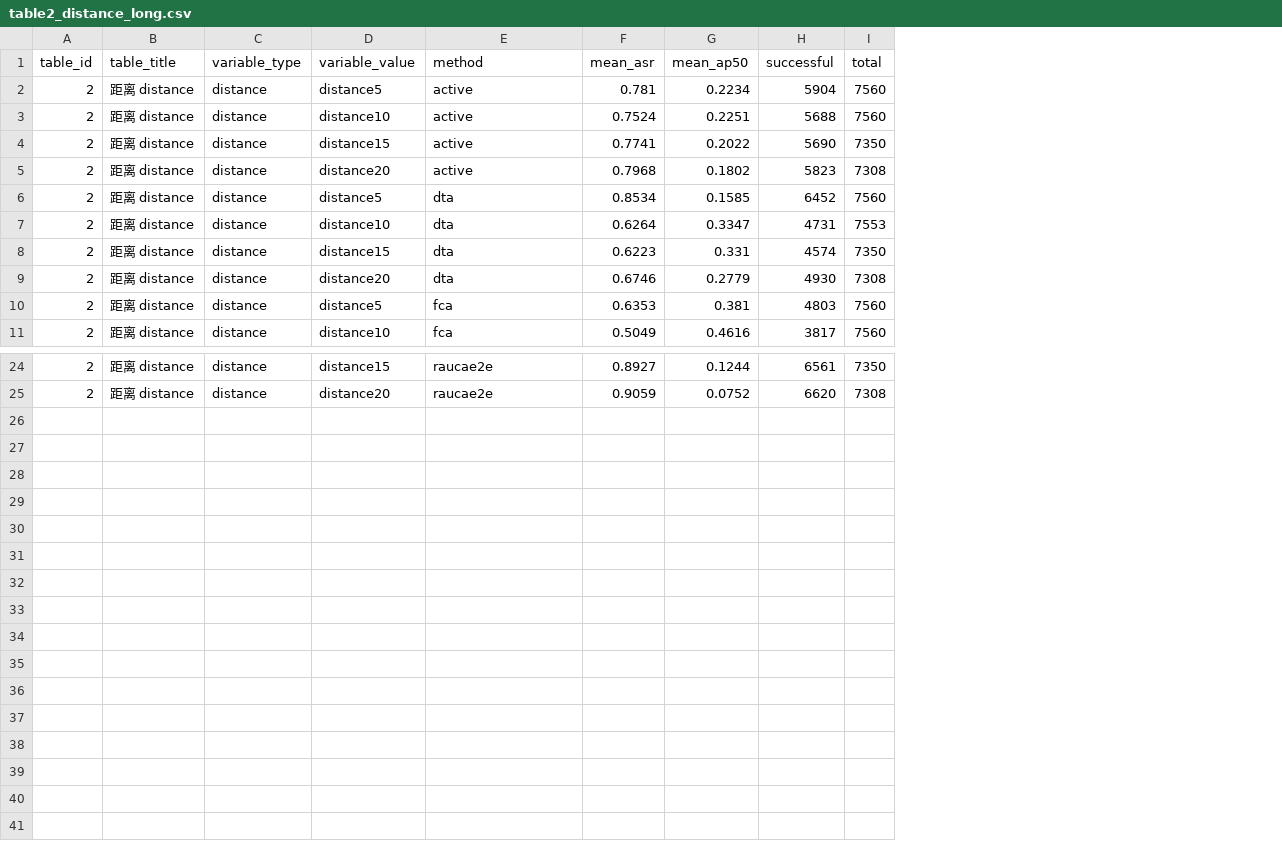
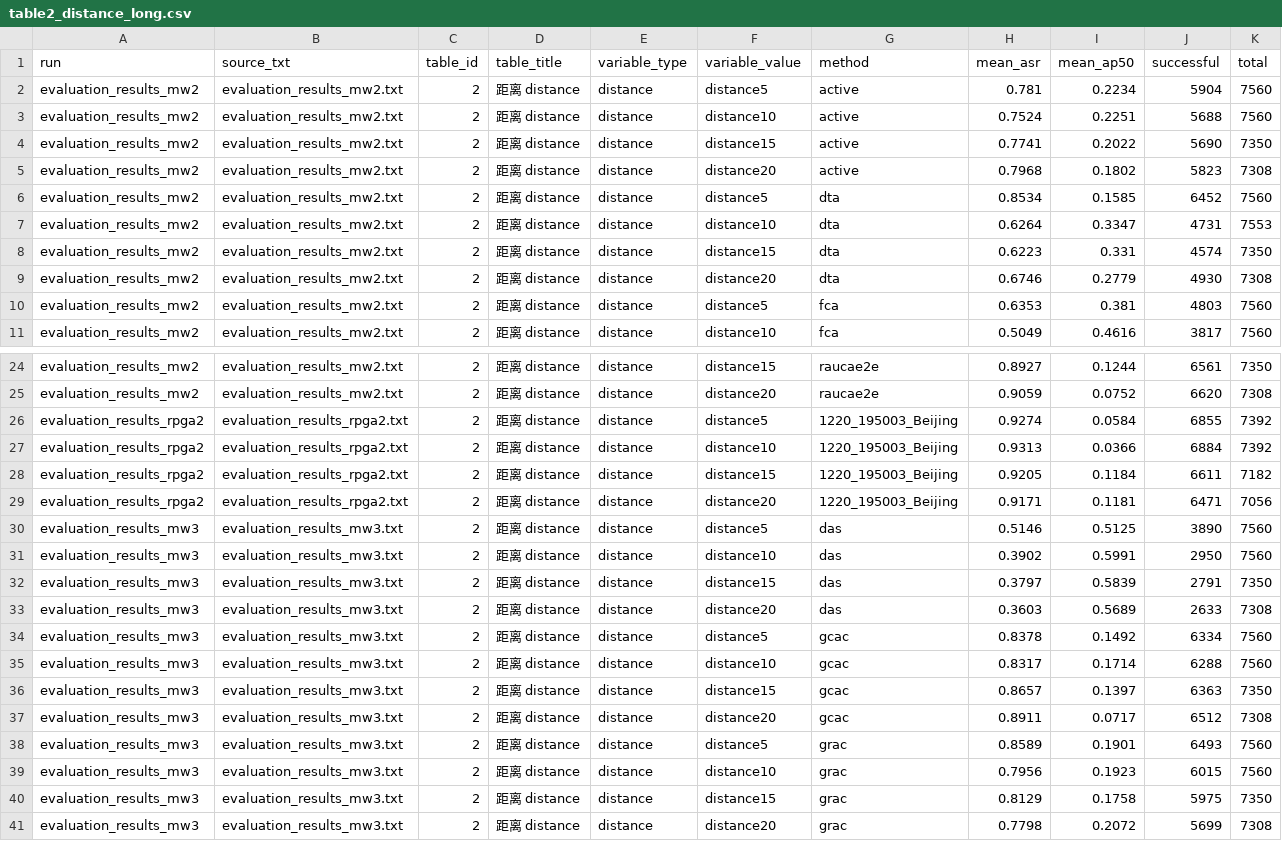
Before and after one commit to TRLou/R-PGA, a CSV file: paper_tool/csv_results/table2_distance_long.csv, drawn as a sheet; only a part is shown, gaps mark what is left out; the diff names each change by its address in the sheet, - before the commit and + after, or states it on an @@ line.

```diff
--- a/paper_tool/csv_results/table2_distance_long.csv
+++ b/paper_tool/csv_results/table2_distance_long.csv
+column A (run), rows 2-11: all evaluation_results_mw2; rows 24-25: evaluation_results_mw2 | evaluation_results_mw2
+column B (source_txt), rows 2-11: all evaluation_results_mw2.txt; rows 24-25: evaluation_results_mw2.txt | evaluation_results_mw2.txt
+row 26: evaluation_results_rpga2 | evaluation_results_rpga2.txt | 2 | 距离 distance | distance | distance5 | 1220_195003_Beijing | 0.9274 | 0.0584 | 6855 | 7392
+row 27: evaluation_results_rpga2 | evaluation_results_rpga2.txt | 2 | 距离 distance | distance | distance10 | 1220_195003_Beijing | 0.9313 | 0.0366 | 6884 | 7392
+row 28: evaluation_results_rpga2 | evaluation_results_rpga2.txt | 2 | 距离 distance | distance | distance15 | 1220_195003_Beijing | 0.9205 | 0.1184 | 6611 | 7182
+row 29: evaluation_results_rpga2 | evaluation_results_rpga2.txt | 2 | 距离 distance | distance | distance20 | 1220_195003_Beijing | 0.9171 | 0.1181 | 6471 | 7056
+row 30: evaluation_results_mw3 | evaluation_results_mw3.txt | 2 | 距离 distance | distance | distance5 | das | 0.5146 | 0.5125 | 3890 | 7560
+row 31: evaluation_results_mw3 | evaluation_results_mw3.txt | 2 | 距离 distance | distance | distance10 | das | 0.3902 | 0.5991 | 2950 | 7560
+row 32: evaluation_results_mw3 | evaluation_results_mw3.txt | 2 | 距离 distance | distance | distance15 | das | 0.3797 | 0.5839 | 2791 | 7350
+row 33: evaluation_results_mw3 | evaluation_results_mw3.txt | 2 | 距离 distance | distance | distance20 | das | 0.3603 | 0.5689 | 2633 | 7308
+row 34: evaluation_results_mw3 | evaluation_results_mw3.txt | 2 | 距离 distance | distance | distance5 | gcac | 0.8378 | 0.1492 | 6334 | 7560
+row 35: evaluation_results_mw3 | evaluation_results_mw3.txt | 2 | 距离 distance | distance | distance10 | gcac | 0.8317 | 0.1714 | 6288 | 7560
+row 36: evaluation_results_mw3 | evaluation_results_mw3.txt | 2 | 距离 distance | distance | distance15 | gcac | 0.8657 | 0.1397 | 6363 | 7350
+row 37: evaluation_results_mw3 | evaluation_results_mw3.txt | 2 | 距离 distance | distance | distance20 | gcac | 0.8911 | 0.0717 | 6512 | 7308
+row 38: evaluation_results_mw3 | evaluation_results_mw3.txt | 2 | 距离 distance | distance | distance5 | grac | 0.8589 | 0.1901 | 6493 | 7560
+row 39: evaluation_results_mw3 | evaluation_results_mw3.txt | 2 | 距离 distance | distance | distance10 | grac | 0.7956 | 0.1923 | 6015 | 7560
+row 40: evaluation_results_mw3 | evaluation_results_mw3.txt | 2 | 距离 distance | distance | distance15 | grac | 0.8129 | 0.1758 | 5975 | 7350
+row 41: evaluation_results_mw3 | evaluation_results_mw3.txt | 2 | 距离 distance | distance | distance20 | grac | 0.7798 | 0.2072 | 5699 | 7308
```
Also changed, not shown: paper_tool/csv_results/table1_pitch_wide_ap50.csv, paper_tool/csv_results/table1_pitch_wide_asr.csv, 28 other files.
